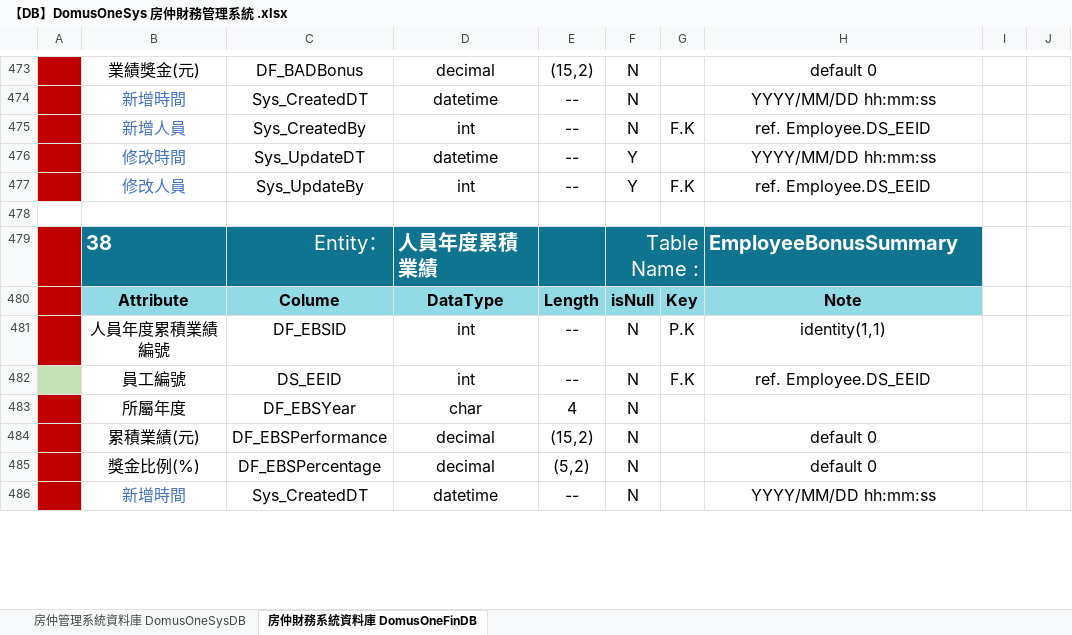
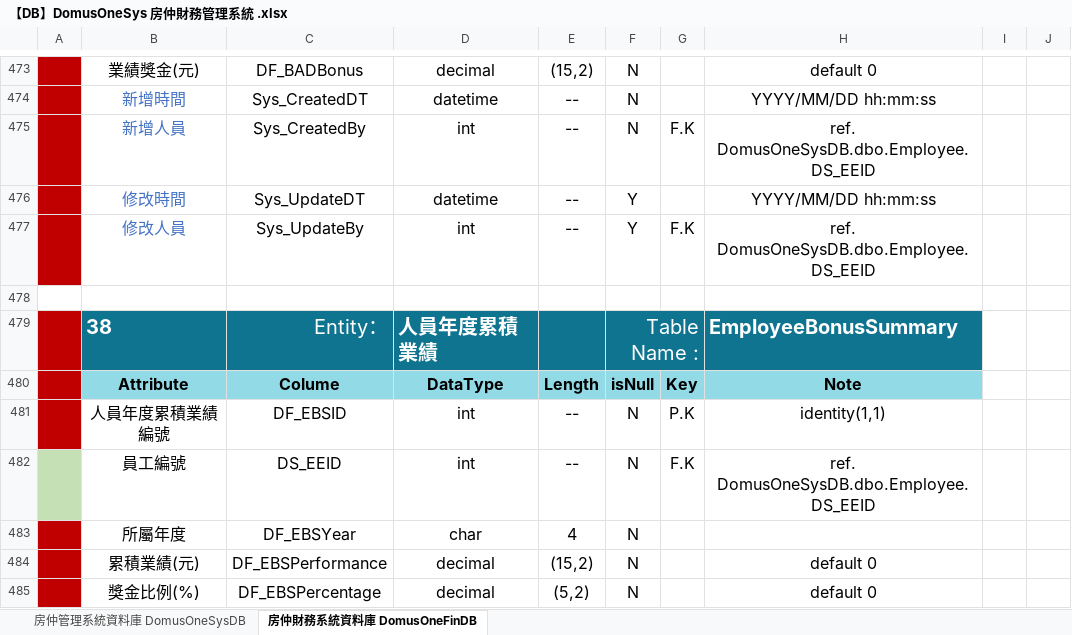
Before and after one commit to Violet-Liou/04_SystemAnalysis, an Excel workbook: 房仲財務管理系統/【DB】DomusOneSys 房仲財務管理系統 .xlsx, sheet 房仲財務系統資料庫 DomusOneFinDB, drawn as a sheet; only a part is shown, gaps mark what is left out; the shorter side is filled out with more unchanged rows; values as stored, in another font and other column widths than the file's, no borders; charts and pictures not drawn; the diff covers the shown part only; the diff names each change by its address in the sheet, - before the commit and + after, or states it on an @@ line.

```diff
--- a/房仲財務管理系統/【DB】DomusOneSys 房仲財務管理系統 .xlsx (sheet 房仲財務系統資料庫 DomusOneFinDB)
+++ b/房仲財務管理系統/【DB】DomusOneSys 房仲財務管理系統 .xlsx (sheet 房仲財務系統資料庫 DomusOneFinDB)
-H475: ref. Employee.DS_EEID
+H475: ref. DomusOneSysDB.dbo.Employee.DS_EEID
-H477: ref. Employee.DS_EEID
+H477: ref. DomusOneSysDB.dbo.Employee.DS_EEID
-H482: ref. Employee.DS_EEID
+H482: ref. DomusOneSysDB.dbo.Employee.DS_EEID
```
Also changed, not shown: 128 edited cells elsewhere in this sheet, charts or pictures.
